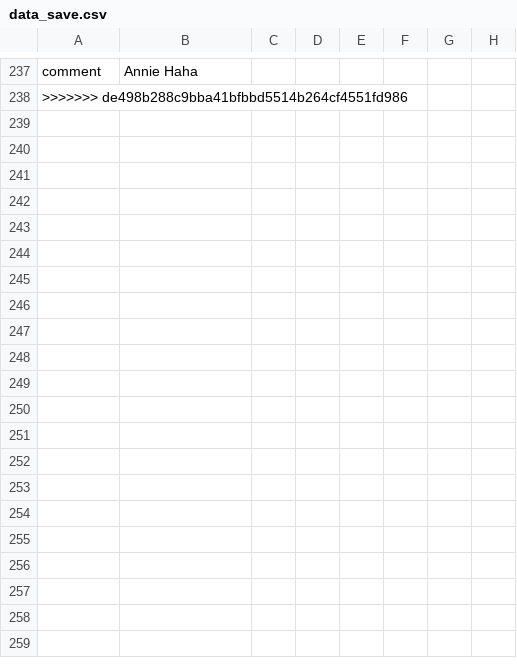
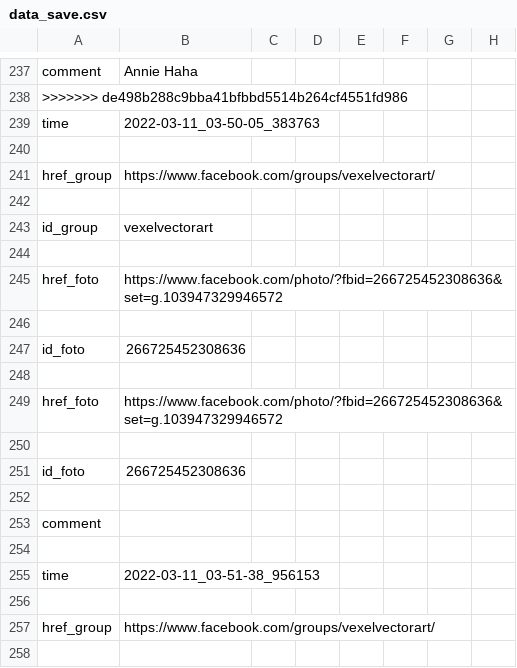
Before and after one commit to Panacond/BF_tekram, a CSV file: recourses/data_save.csv, drawn as a sheet; only a part is shown, gaps mark what is left out; the diff covers the shown part only; the diff names each change by its address in the sheet, - before the commit and + after, or states it on an @@ line.

```diff
--- a/recourses/data_save.csv
+++ b/recourses/data_save.csv
+row 239: time | 2022-03-11_03-50-05_383763
+row 240: (empty)
+row 241: href_group | https://www.facebook.com/groups/vexelvectorart/
+row 242: (empty)
+row 243: id_group | vexelvectorart
+row 244: (empty)
+row 245: href_foto | https://www.facebook.com/photo/?fbid=266725452308636&set=g.103947329946572
+row 246: (empty)
+row 247: id_foto | 266725452308636
+row 248: (empty)
+row 249: href_foto | https://www.facebook.com/photo/?fbid=266725452308636&set=g.103947329946572
+row 250: (empty)
+row 251: id_foto | 266725452308636
+row 252: (empty)
+row 253: comment
+row 254: (empty)
+row 255: time | 2022-03-11_03-51-38_956153
+row 256: (empty)
+row 257: href_group | https://www.facebook.com/groups/vexelvectorart/
+row 258: (empty)
```
Also changed, not shown: 97 added rows elsewhere in this file, 43 other files.
